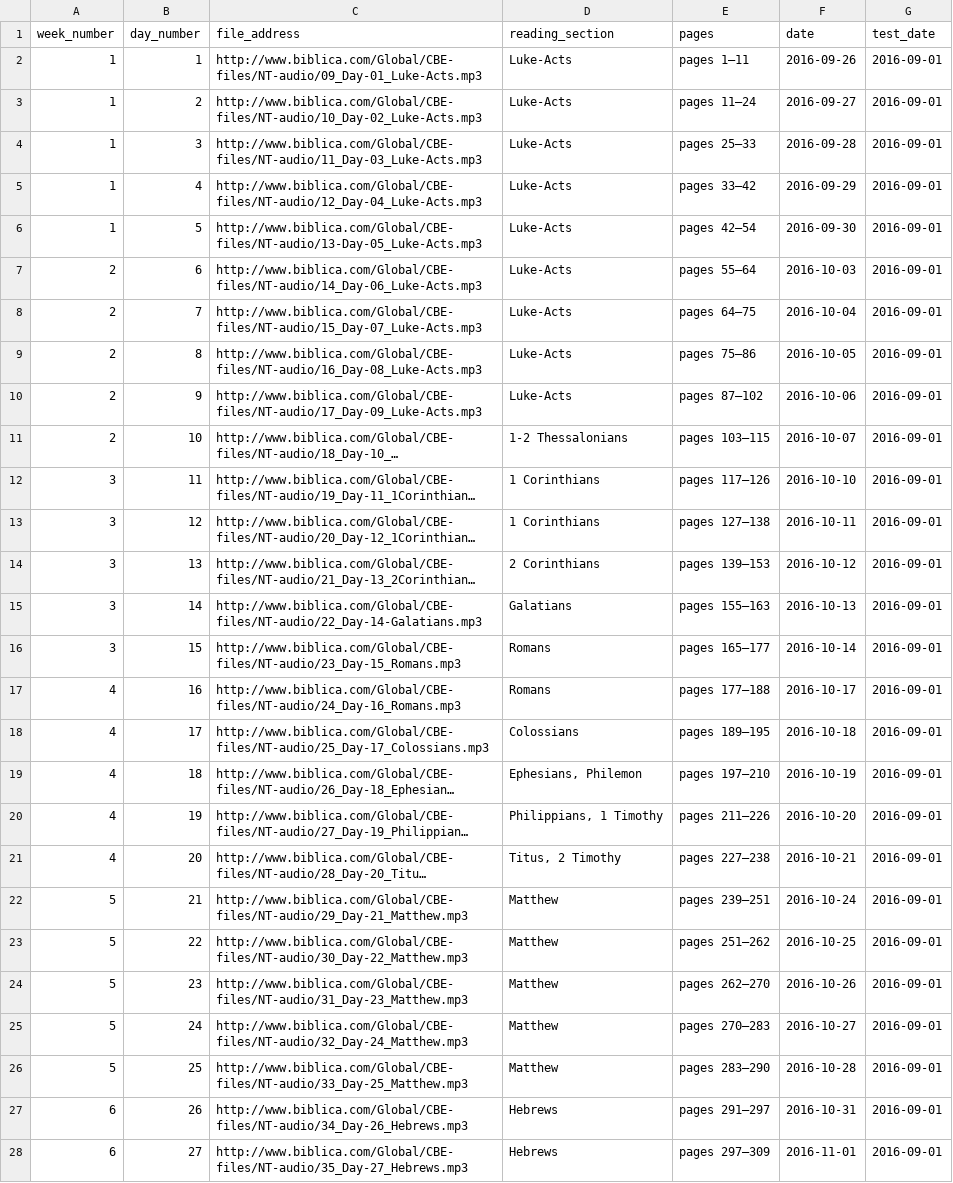
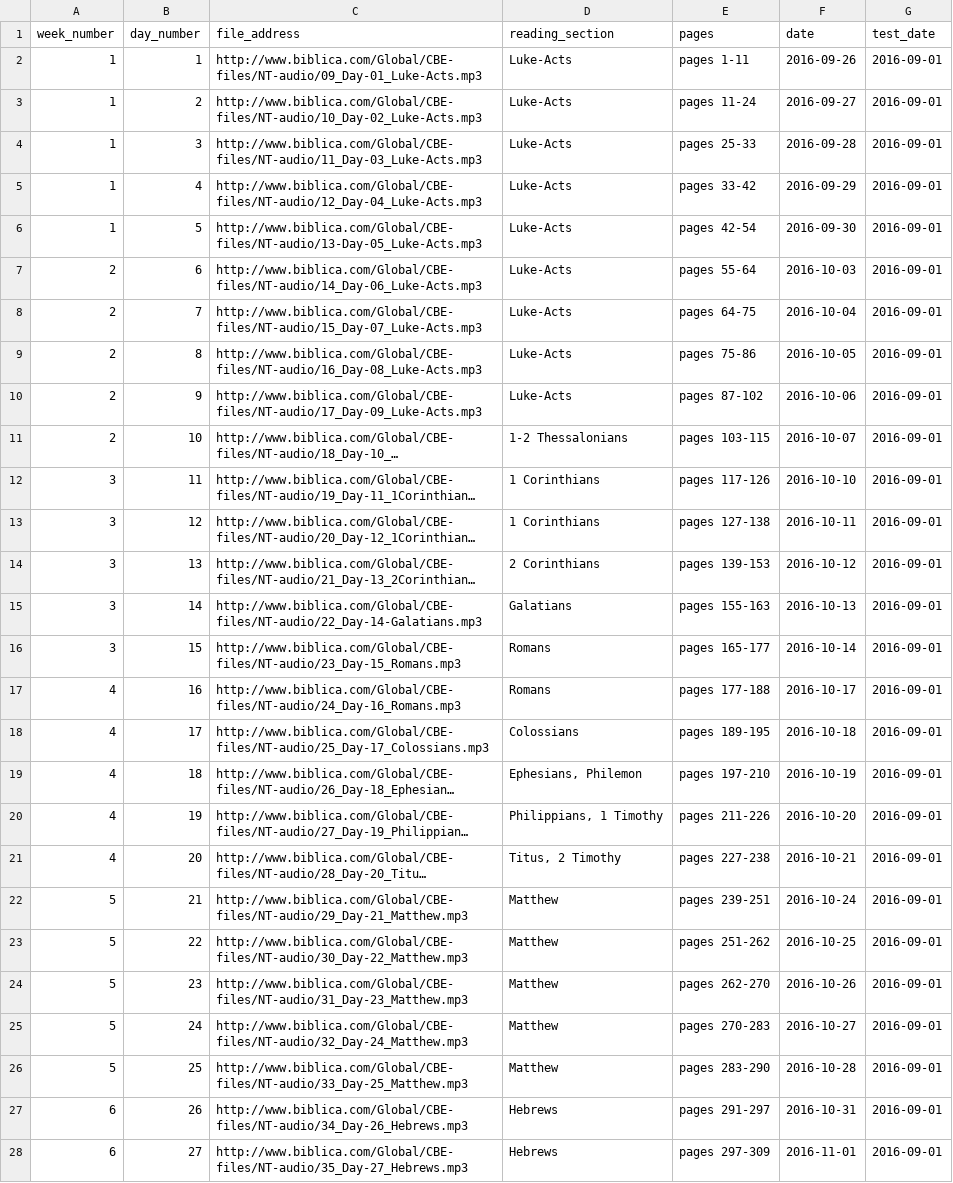
Before and after one commit to DwightGappa/bd_cov_cbe_podcast, a CSV file: books_of_bible_mp3s.csv, drawn as a sheet; only a part is shown; long unchanged cells end in …; the diff covers the shown part only; the diff names each change by its address in the sheet, - before the commit and + after, or states it on an @@ line.

```diff
--- a/books_of_bible_mp3s.csv
+++ b/books_of_bible_mp3s.csv
-E2 (pages): pages 1–11
+E2 (pages): pages 1-11
-E3 (pages): pages 11–24
+E3 (pages): pages 11-24
-E4 (pages): pages 25–33
+E4 (pages): pages 25-33
-E5 (pages): pages 33–42
+E5 (pages): pages 33-42
-E6 (pages): pages 42–54
+E6 (pages): pages 42-54
-E7 (pages): pages 55–64
+E7 (pages): pages 55-64
-E8 (pages): pages 64–75
+E8 (pages): pages 64-75
-E9 (pages): pages 75–86
+E9 (pages): pages 75-86
-E10 (pages): pages 87–102
+E10 (pages): pages 87-102
-E11 (pages): pages 103–115
+E11 (pages): pages 103-115
-E12 (pages): pages 117–126
+E12 (pages): pages 117-126
-E13 (pages): pages 127–138
+E13 (pages): pages 127-138
-E14 (pages): pages 139–153
+E14 (pages): pages 139-153
-E15 (pages): pages 155–163
+E15 (pages): pages 155-163
-E16 (pages): pages 165–177
+E16 (pages): pages 165-177
-E17 (pages): pages 177–188
+E17 (pages): pages 177-188
-E18 (pages): pages 189–195
+E18 (pages): pages 189-195
-E19 (pages): pages 197–210
+E19 (pages): pages 197-210
-E20 (pages): pages 211–226
+E20 (pages): pages 211-226
-E21 (pages): pages 227–238
+E21 (pages): pages 227-238
-E22 (pages): pages 239–251
+E22 (pages): pages 239-251
-E23 (pages): pages 251–262
+E23 (pages): pages 251-262
-E24 (pages): pages 262–270
+E24 (pages): pages 262-270
-E25 (pages): pages 270–283
+E25 (pages): pages 270-283
-E26 (pages): pages 283–290
+E26 (pages): pages 283-290
-E27 (pages): pages 291–297
+E27 (pages): pages 291-297
-E28 (pages): pages 297–309
+E28 (pages): pages 297-309
```
Also changed, not shown: 12 edited cells elsewhere in this file, books_of_bible_mp3s_test.csv.
